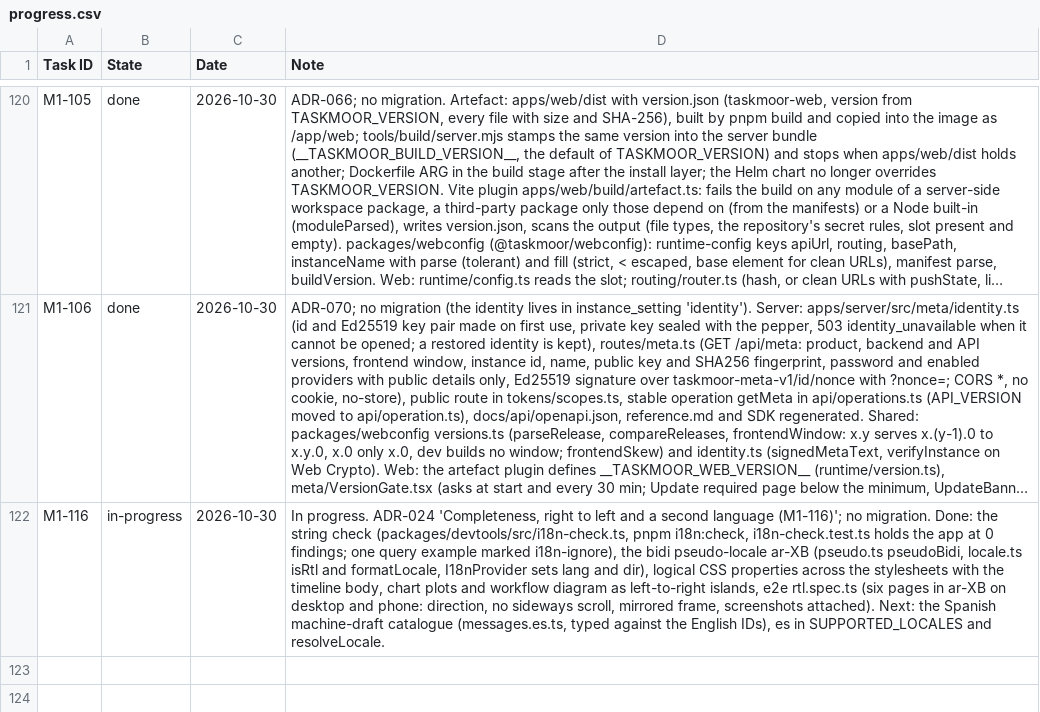
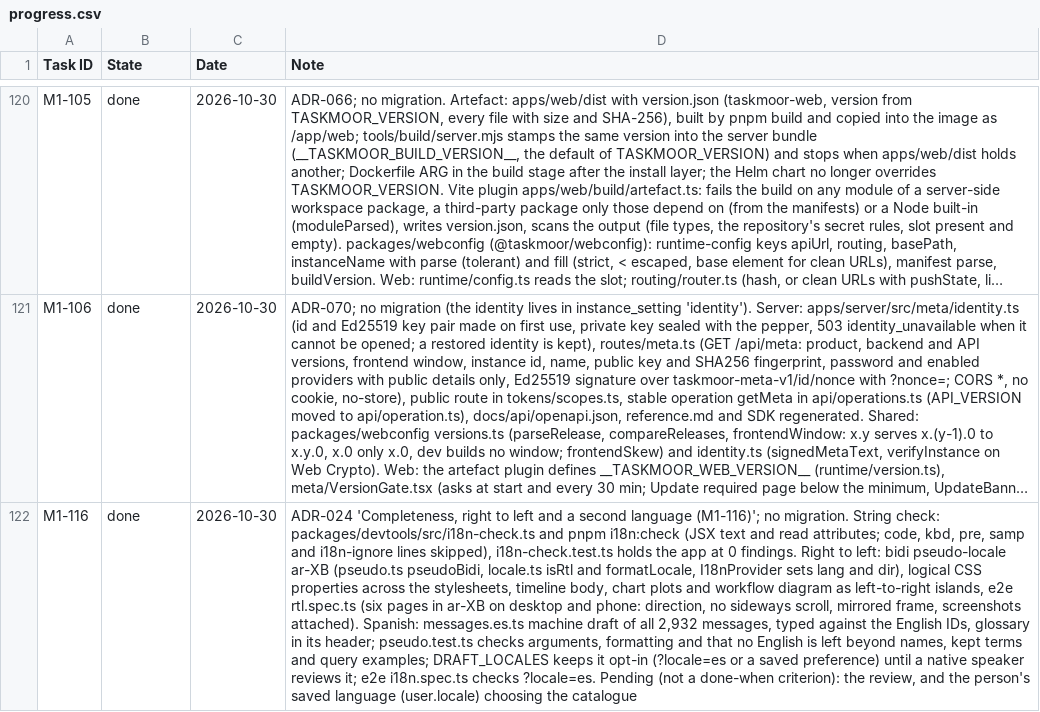
Before and after one commit to rockersands/taskmoor, a CSV file: docs/plan/progress.csv, drawn as a sheet; only a part is shown, gaps mark what is left out; long unchanged cells end in …; the diff names each change by its address in the sheet, - before the commit and + after, or states it on an @@ line.

```diff
--- a/docs/plan/progress.csv
+++ b/docs/plan/progress.csv
-B122 (State): in-progress
+B122 (State): done
-D122 (Note): In progress. ADR-024 'Completeness, right to left and a second language (M1-116)'; no migration. Done: the string check (packages/devtools/src/i18n-check.ts, pnpm i18n:check, i18n-check.test.ts holds the app at 0 findings; one query example marked i18n-ignore), the bidi pseudo-locale ar-XB (pseudo.ts pseudoBidi, locale.ts isRtl and formatLocale, I18nProvider sets lang and dir), logical CSS properties across the stylesheets with the timeline body, chart plots and workflow diagram as left-to-right islands, e2e rtl.spec.ts (six pages in ar-XB on desktop and phone: direction, no sideways scroll, mirrored frame, screenshots attached). Next: the Spanish machine-draft catalogue (messages.es.ts, typed against the English IDs), es in SUPPORTED_LOCALES and resolveLocale.
+D122 (Note): ADR-024 'Completeness, right to left and a second language (M1-116)'; no migration. String check: packages/devtools/src/i18n-check.ts and pnpm i18n:check (JSX text and read attributes; code, kbd, pre, samp and i18n-ignore lines skipped), i18n-check.test.ts holds the app at 0 findings. Right to left: bidi pseudo-locale ar-XB (pseudo.ts pseudoBidi, locale.ts isRtl and formatLocale, I18nProvider sets lang and dir), logical CSS properties across the stylesheets, timeline body, chart plots and workflow diagram as left-to-right islands, e2e rtl.spec.ts (six pages in ar-XB on desktop and phone: direction, no sideways scroll, mirrored frame, screenshots attached). Spanish: messages.es.ts machine draft of all 2,932 messages, typed against the English IDs, glossary in its header; pseudo.test.ts checks arguments, formatting and that no English is left beyond names, kept terms and query examples; DRAFT_LOCALES keeps it opt-in (?locale=es or a saved preference) until a native speaker reviews it; e2e i18n.spec.ts checks ?locale=es. Pending (not a done-when criterion): the review, and the person's saved language (user.locale) choosing the catalogue
```
Also changed, not shown: 8 other files.
